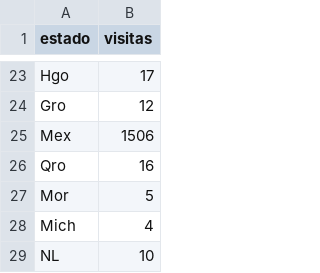
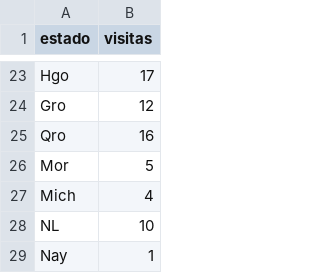
Before and after one commit to JosmanPS/dataton-1, a TSV file: Dashboard/Data/state_14.tsv, drawn as a sheet; only a part is shown, gaps mark what is left out; the shorter side is filled out with more unchanged rows; the diff names each change by its address in the sheet, - before the commit and + after, or states it on an @@ line.

```diff
--- a/Dashboard/Data/state_14.tsv
+++ b/Dashboard/Data/state_14.tsv
-row 25: Mex | 1506
```
Also changed, not shown: Dashboard/Data/state_13.tsv, Dashboard/Data/state_15.tsv, 29 other files.
